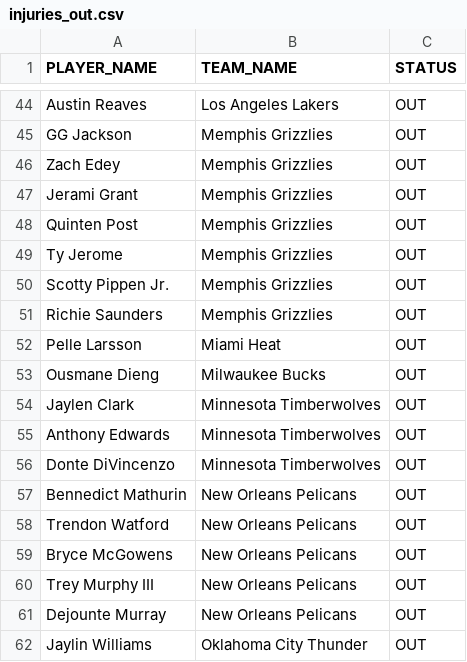
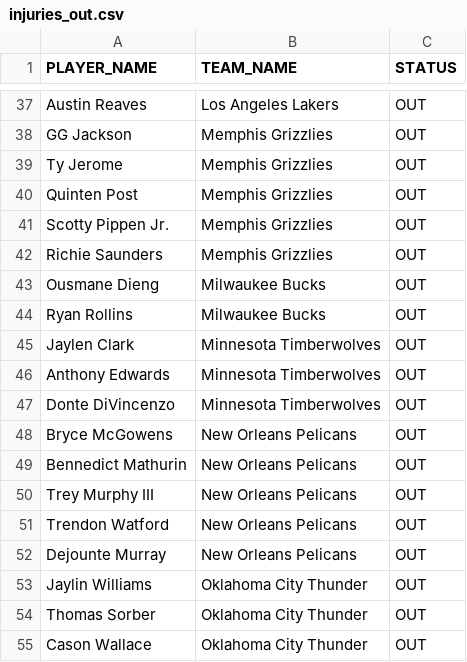
Before and after one commit to NotSoSaalmon/nba-betting-dashboard, a CSV file: injuries_out.csv, drawn as a sheet; only a part is shown, gaps mark what is left out; the shorter side is filled out with more unchanged rows; the diff covers the shown part only.

```diff
--- a/injuries_out.csv
+++ b/injuries_out.csv
@@ -45,10 +38,8 @@ Austin Reaves,Los Angeles Lakers,OUT
 GG Jackson,Memphis Grizzlies,OUT
-Zach Edey,Memphis Grizzlies,OUT
-Jerami Grant,Memphis Grizzlies,OUT
+Ty Jerome,Memphis Grizzlies,OUT
 Quinten Post,Memphis Grizzlies,OUT
-Ty Jerome,Memphis Grizzlies,OUT
 Scotty Pippen Jr.,Memphis Grizzlies,OUT
 Richie Saunders,Memphis Grizzlies,OUT
-Pelle Larsson,Miami Heat,OUT
 Ousmane Dieng,Milwaukee Bucks,OUT
+Ryan Rollins,Milwaukee Bucks,OUT
 Jaylen Clark,Minnesota Timberwolves,OUT
@@ -56,6 +47,6 @@ Anthony Edwards,Minnesota Timberwolves,OUT
 Donte DiVincenzo,Minnesota Timberwolves,OUT
+Bryce McGowens,New Orleans Pelicans,OUT
 Bennedict Mathurin,New Orleans Pelicans,OUT
+Trey Murphy III,New Orleans Pelicans,OUT
 Trendon Watford,New Orleans Pelicans,OUT
-Bryce McGowens,New Orleans Pelicans,OUT
-Trey Murphy III,New Orleans Pelicans,OUT
 Dejounte Murray,New Orleans Pelicans,OUT
```
Also changed, not shown: 8 added rows, 11 removed rows, 1 moved row and 1 edited cell elsewhere in this file, live_odds.csv, pick_history.csv, 4 other files.
